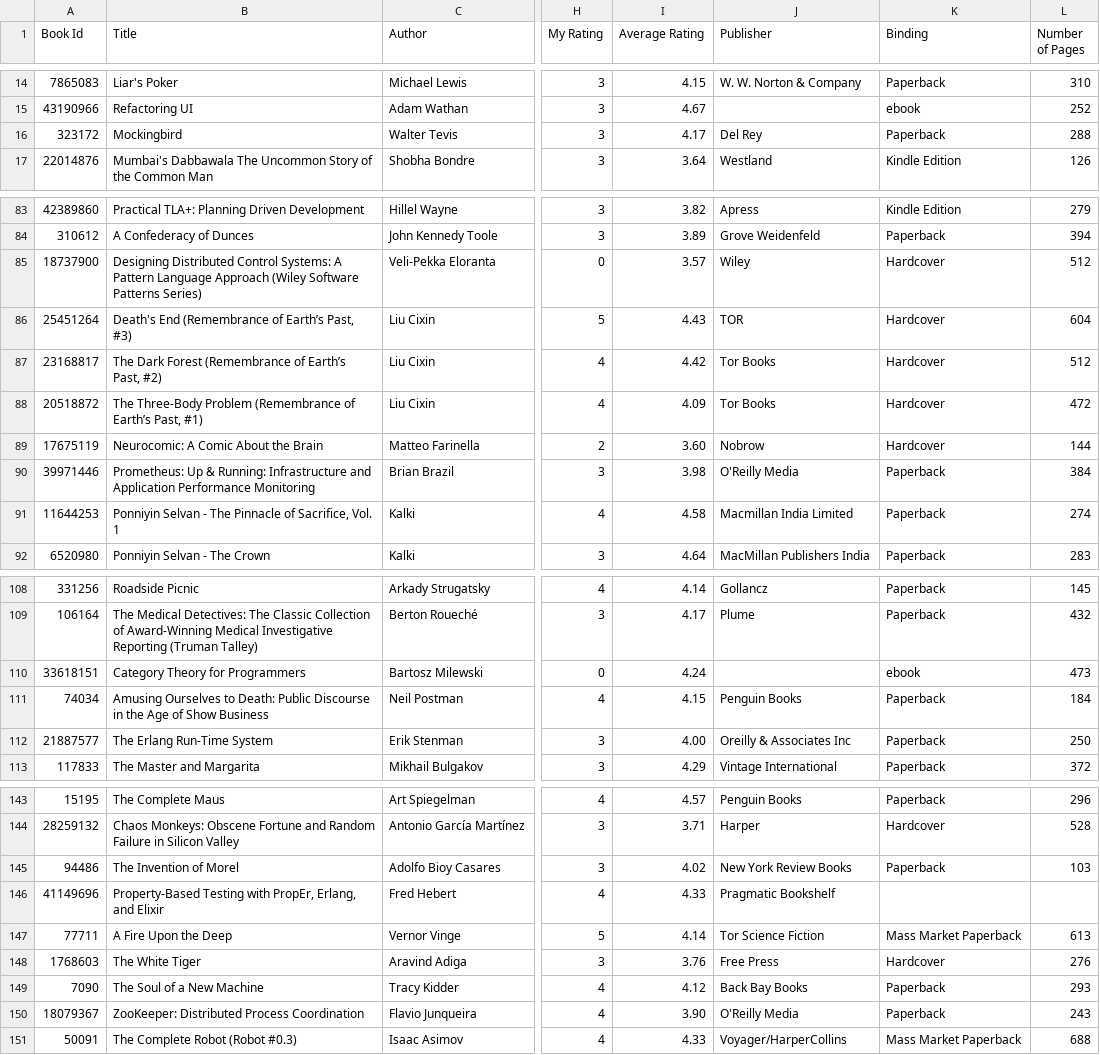
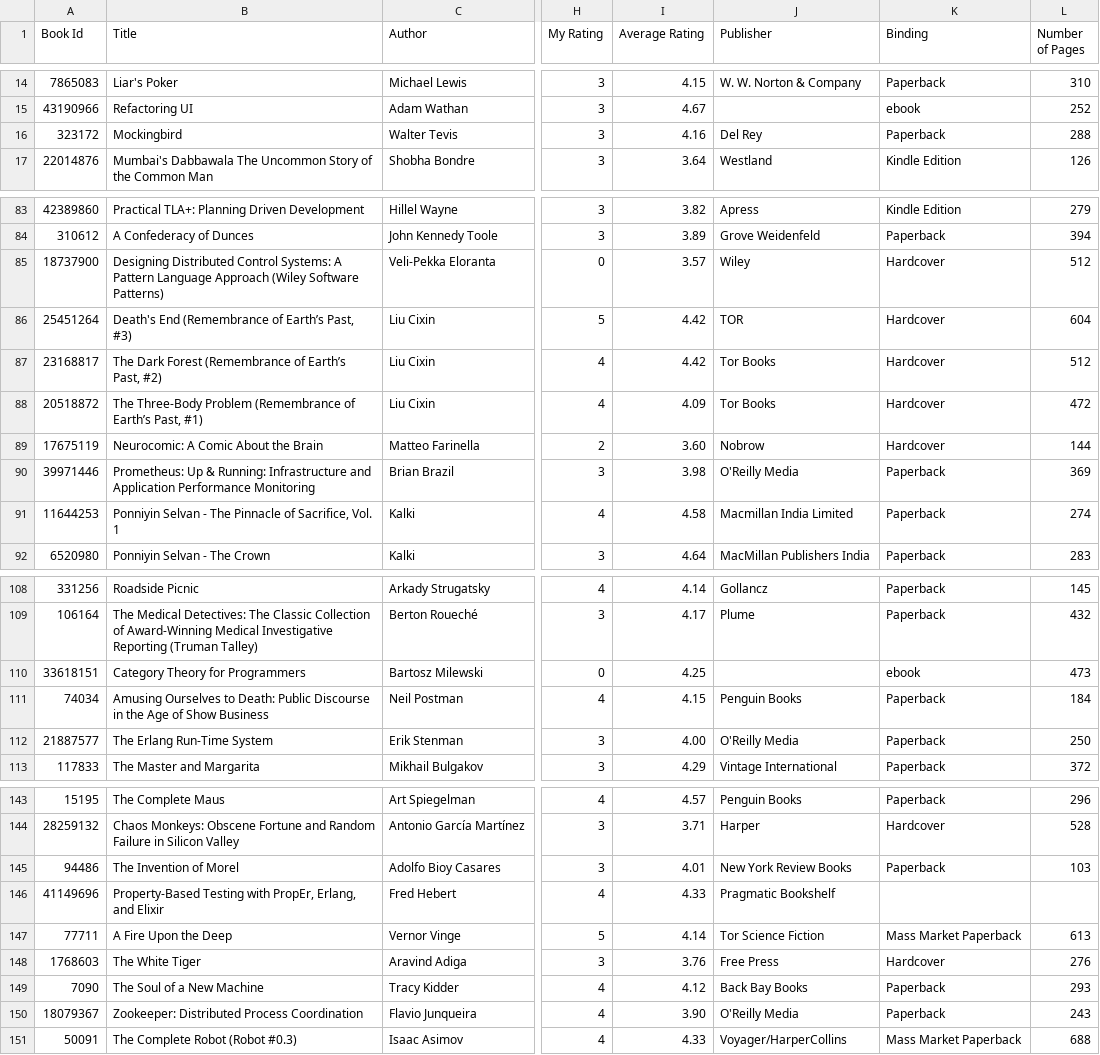
Before and after one commit to ananthakumaran/ananthakumaran.github.com, a CSV file: books.csv, drawn as a sheet; only a part is shown, gaps mark what is left out; the diff covers the shown part only; the diff names each change by its address in the sheet, - before the commit and + after, or states it on an @@ line.

```diff
--- a/books.csv
+++ b/books.csv
-I16 (Average Rating): 4.17
+I16 (Average Rating): 4.16
-B85 (Title): …(Wiley Software Patterns Series)
+B85 (Title): …(Wiley Software Patterns)
-I86 (Average Rating): 4.43
+I86 (Average Rating): 4.42
-L90 (Number of Pages): 384
+L90 (Number of Pages): 369
-I110 (Average Rating): 4.24
+I110 (Average Rating): 4.25
-J112 (Publisher): Oreilly & Associates Inc
+J112 (Publisher): O'Reilly Media
-I145 (Average Rating): 4.02
+I145 (Average Rating): 4.01
-B150 (Title): ZooKeeper: Distributed Process Coordination
+B150 (Title): Zookeeper: Distributed Process Coordination
```
Also changed, not shown: 21 edited cells elsewhere in this file, 2 other files.
